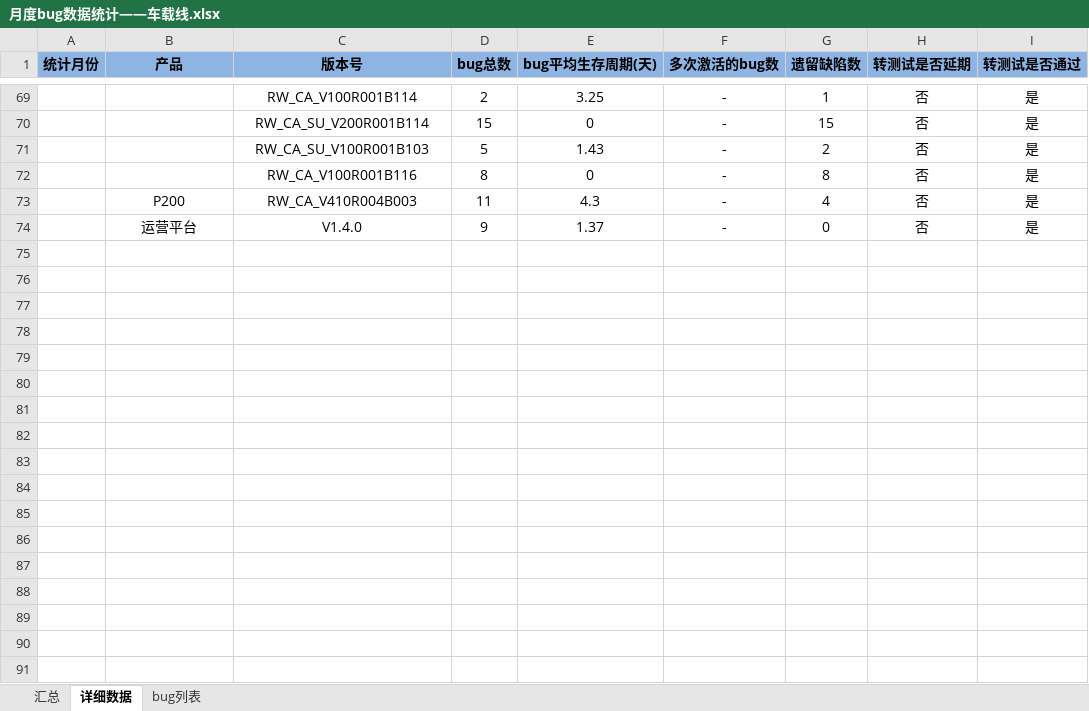
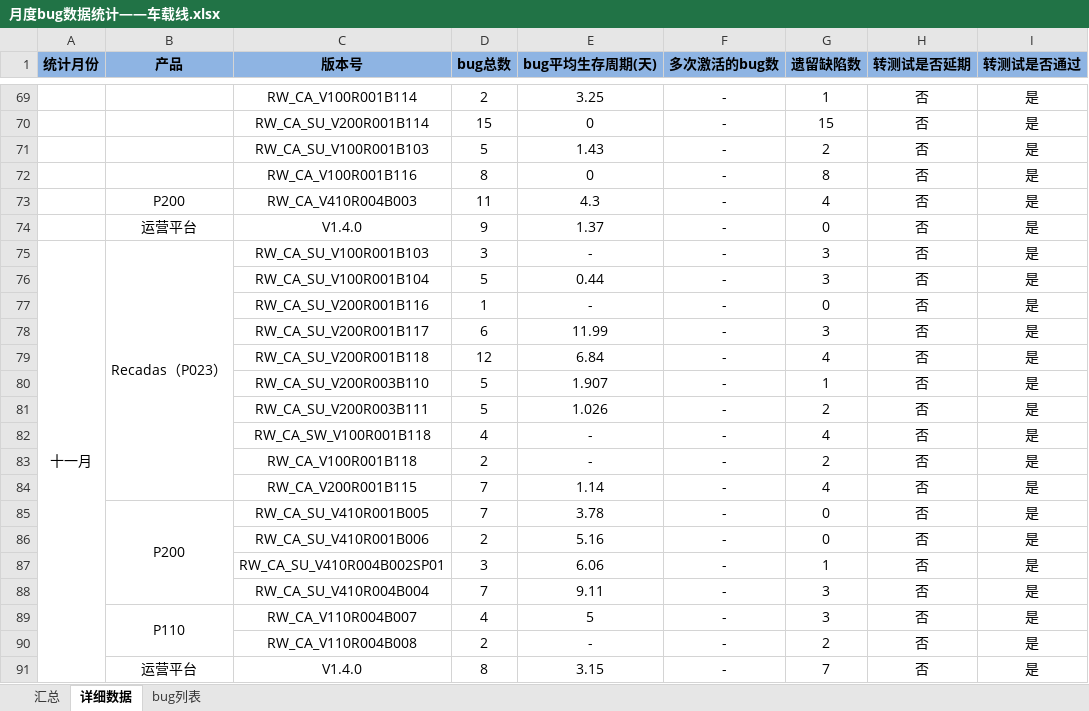
Before and after one commit to chanjumping/-, an Excel workbook: 月度bug数据统计——车载线.xlsx, sheet 详细数据, drawn as a sheet; only a part is shown, gaps mark what is left out; values as stored, in another font and other column widths than the file's, no borders; the diff names each change by its address in the sheet, - before the commit and + after, or states it on an @@ line.

```diff
--- a/月度bug数据统计——车载线.xlsx (sheet 详细数据)
+++ b/月度bug数据统计——车载线.xlsx (sheet 详细数据)
+row 75: 十一月 | Recadas（P023） | RW_CA_SU_V100R001B103 | 3 | - | - | 3 | 否 | 是
+row 76:  |  | RW_CA_SU_V100R001B104 | 5 | 0.44 | - | 3 | 否 | 是
+row 77:  |  | RW_CA_SU_V200R001B116 | 1 | - | - | 0 | 否 | 是
+row 78:  |  | RW_CA_SU_V200R001B117 | 6 | 11.99 | - | 3 | 否 | 是
+row 79:  |  | RW_CA_SU_V200R001B118 | 12 | 6.84 | - | 4 | 否 | 是
+row 80:  |  | RW_CA_SU_V200R003B110 | 5 | 1.907 | - | 1 | 否 | 是
+row 81:  |  | RW_CA_SU_V200R003B111 | 5 | 1.026 | - | 2 | 否 | 是
+row 82:  |  | RW_CA_SW_V100R001B118 | 4 | - | - | 4 | 否 | 是
+row 83:  |  | RW_CA_V100R001B118 | 2 | - | - | 2 | 否 | 是
+row 84:  |  | RW_CA_V200R001B115 | 7 | 1.14 | - | 4 | 否 | 是
+row 85:  | P200 | RW_CA_SU_V410R001B005 | 7 | 3.78 | - | 0 | 否 | 是
+row 86:  |  | RW_CA_SU_V410R001B006 | 2 | 5.16 | - | 0 | 否 | 是
+row 87:  |  | RW_CA_SU_V410R004B002SP01 | 3 | 6.06 | - | 1 | 否 | 是
+row 88:  |  | RW_CA_SU_V410R004B004 | 7 | 9.11 | - | 3 | 否 | 是
+row 89:  | P110 | RW_CA_V110R004B007 | 4 | 5 | - | 3 | 否 | 是
+row 90:  |  | RW_CA_V110R004B008 | 2 | - | - | 2 | 否 | 是
+row 91:  | 运营平台 | V1.4.0 | 8 | 3.15 | - | 7 | 否 | 是
```
Also changed, not shown: 7 other files.
